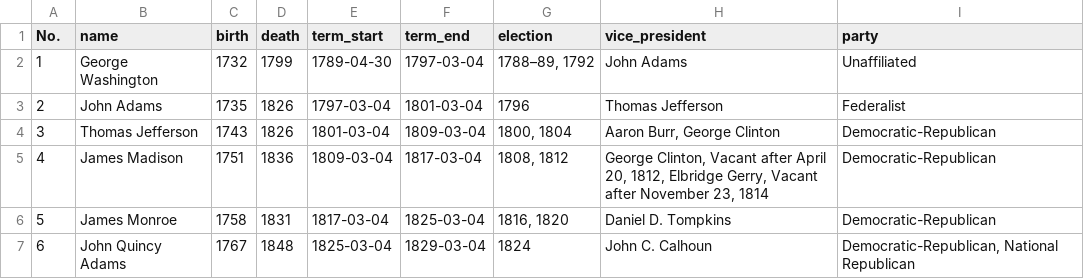
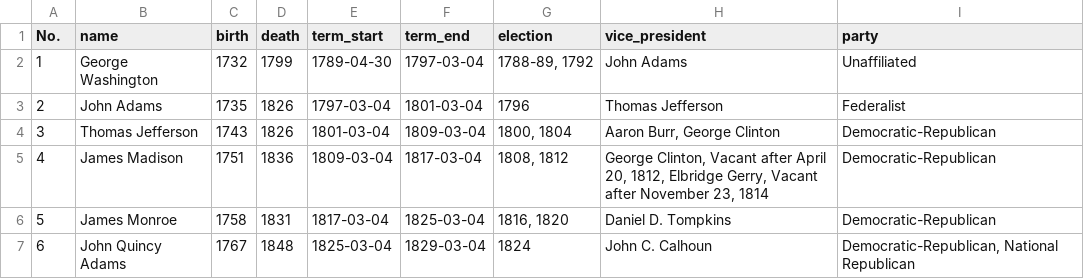
Before and after one commit to skubalj/executive-orders, a CSV file: presidents.csv, drawn as a sheet; only a part is shown; the diff names each change by its address in the sheet, - before the commit and + after, or states it on an @@ line.

```diff
--- a/presidents.csv
+++ b/presidents.csv
-G2 (election): 1788–89, 1792
+G2 (election): 1788-89, 1792
```
Also changed, not shown: 3 other files.
